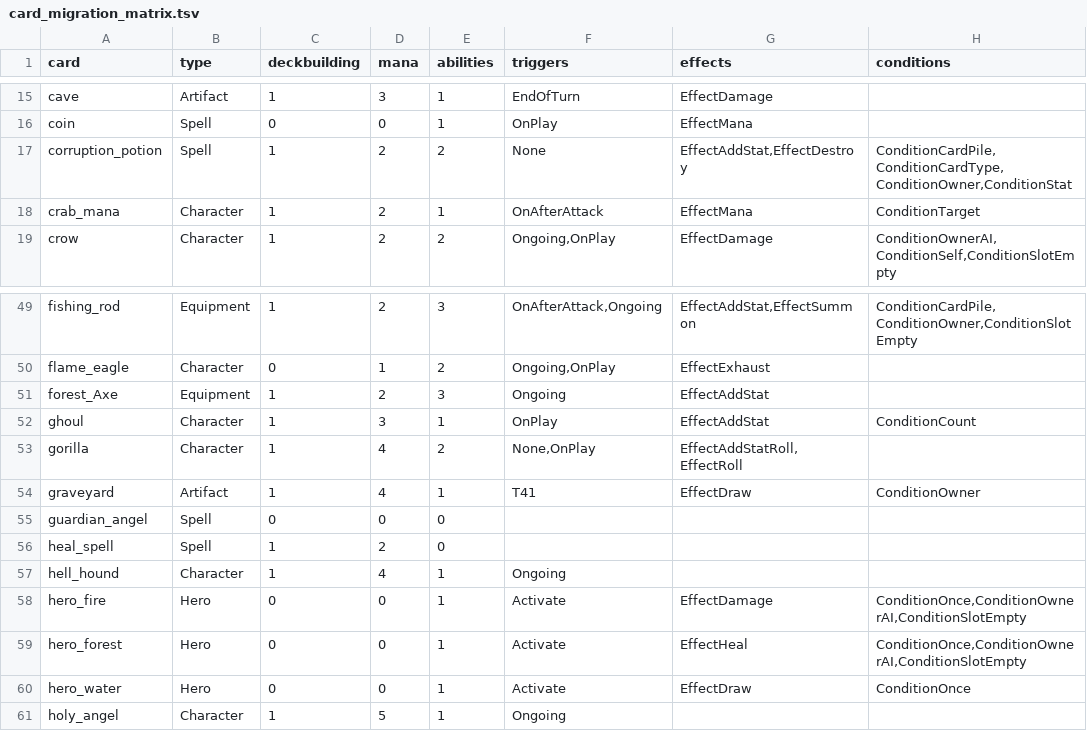
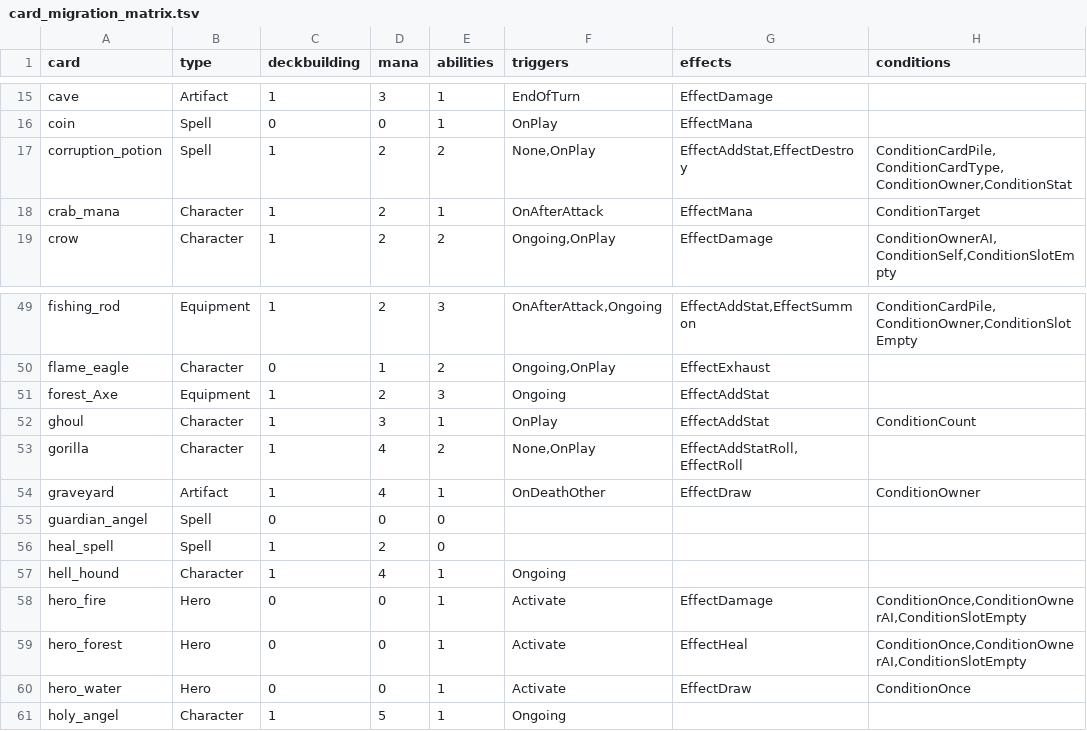
Before and after one commit to xwd991128-ux/TCG2, a TSV file: tools/card_migration_matrix.tsv, drawn as a sheet; only a part is shown, gaps mark what is left out; the diff names each change by its address in the sheet, - before the commit and + after, or states it on an @@ line.

```diff
--- a/tools/card_migration_matrix.tsv
+++ b/tools/card_migration_matrix.tsv
-F17 (triggers): None
+F17 (triggers): None,OnPlay
-F54 (triggers): T41
+F54 (triggers): OnDeathOther
```
Also changed, not shown: tools/audit_trigger_target_freq.tsv, tools/aura_cost_result.tsv, 19 other files.
